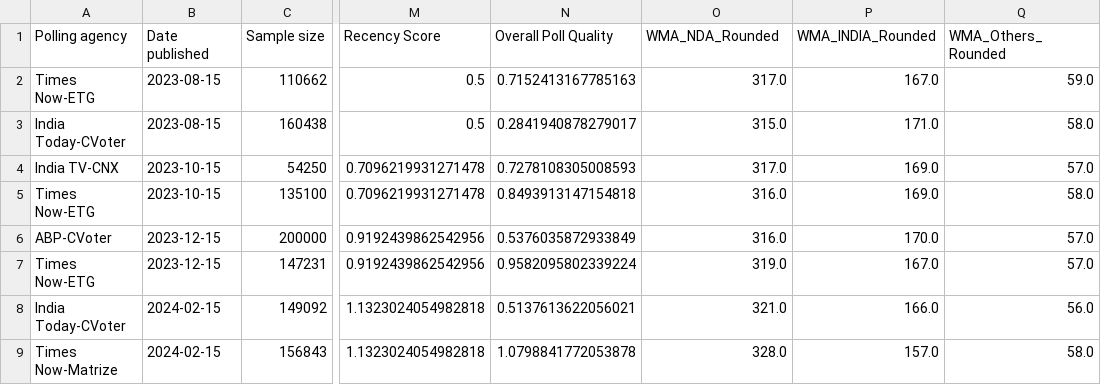
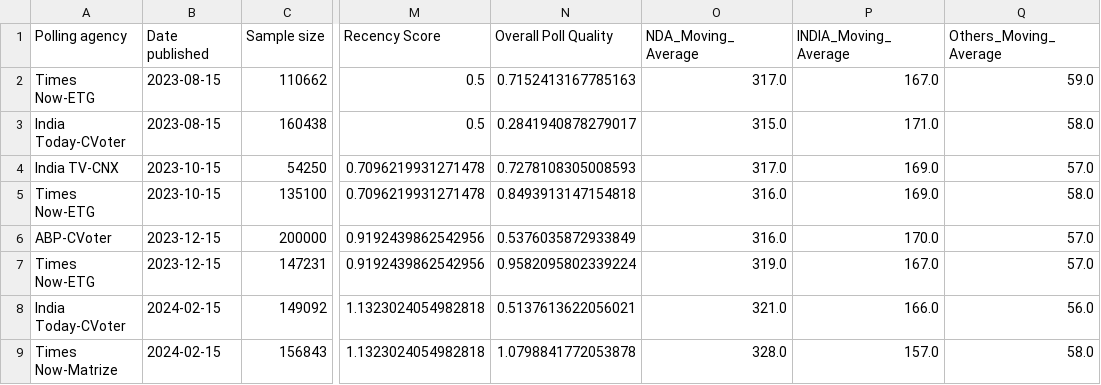
Before and after one commit to JusticeV452/Opinion-Polls, a CSV file: data/script_outputs/polls_moving_averages.csv (was data/wikipedia_scrape/WMA_Seat_Projections.csv), drawn as a sheet; only a part is shown, gaps mark what is left out; the diff names each change by its address in the sheet, - before the commit and + after, or states it on an @@ line.

```diff
--- a/data/wikipedia_scrape/WMA_Seat_Projections.csv
+++ b/data/script_outputs/polls_moving_averages.csv
-O1: WMA_NDA_Rounded
+O1: NDA_Moving_Average
-P1: WMA_INDIA_Rounded
+P1: INDIA_Moving_Average
-Q1: WMA_Others_Rounded
+Q1: Others_Moving_Average
```
Also changed, not shown: data/wikipedia_scrape/West Bengal (42).csv, 37 other files.
